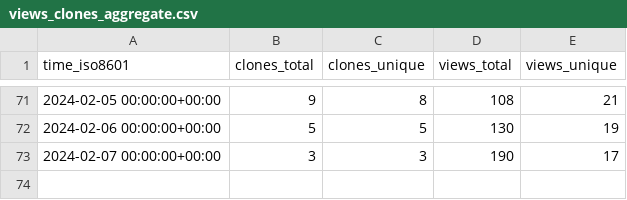
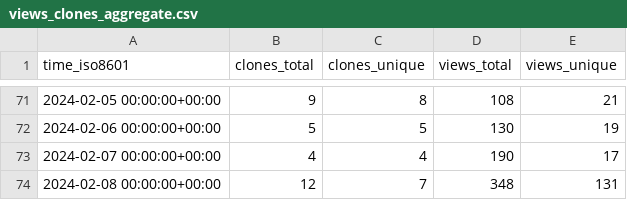
Before and after one commit to joshka/floneum, a CSV file: floneum/floneum/ghrs-data/views_clones_aggregate.csv, drawn as a sheet; only a part is shown, gaps mark what is left out.

```diff
--- a/floneum/floneum/ghrs-data/views_clones_aggregate.csv
+++ b/floneum/floneum/ghrs-data/views_clones_aggregate.csv
@@ -72,2 +72,3 @@ time_iso8601,clones_total,clones_unique,views_total,views_unique
 2024-02-06 00:00:00+00:00,5,5,130,19
-2024-02-07 00:00:00+00:00,3,3,190,17
+2024-02-07 00:00:00+00:00,4,4,190,17
+2024-02-08 00:00:00+00:00,12,7,348,131
```
Also changed, not shown: 1 other file.
